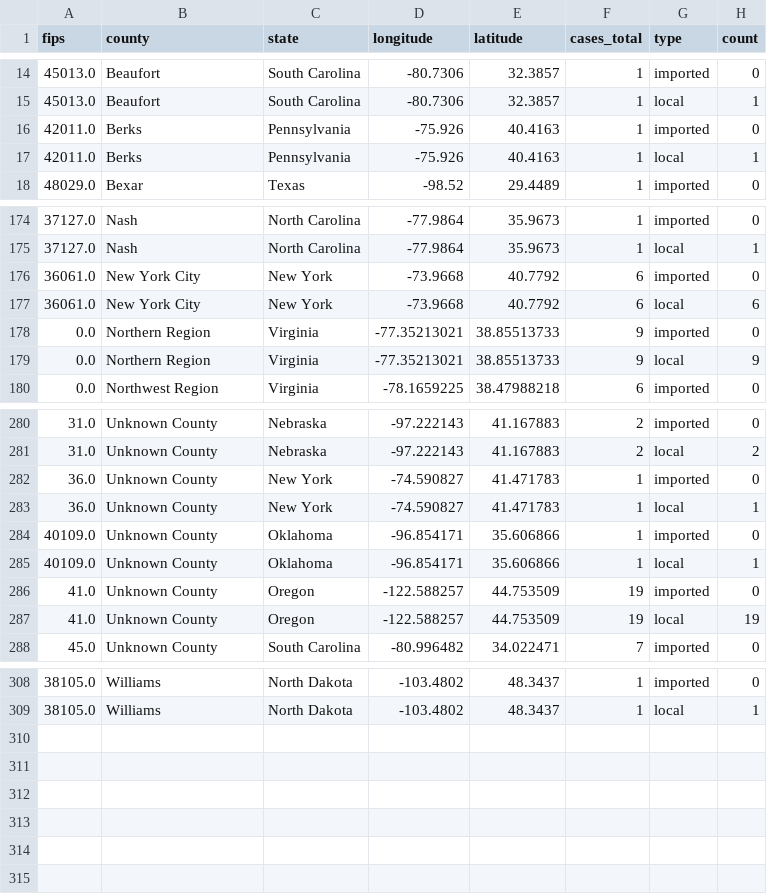
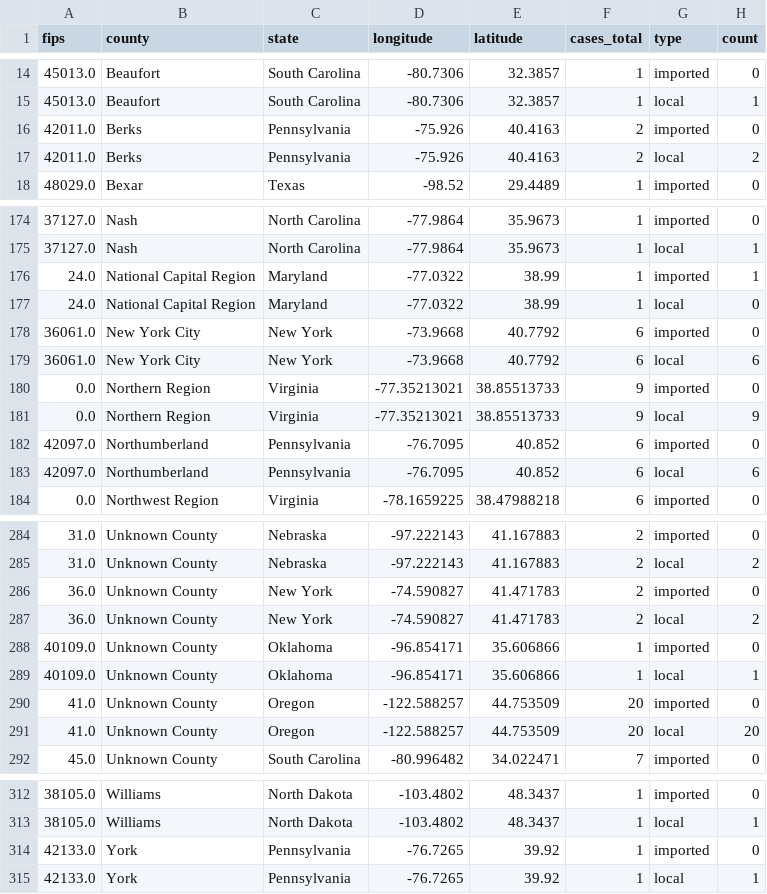
Before and after one commit to CSSEGISandData/measles_tracker_test, a CSV file: GitHub Ready Version/1map1_2026.csv, drawn as a sheet; only a part is shown, gaps mark what is left out; the diff covers the shown part only.

```diff
--- a/GitHub Ready Version/1map1_2026.csv
+++ b/GitHub Ready Version/1map1_2026.csv
@@ -15,4 +15,4 @@ fips,county,state,longitude,latitude,cases_total,type,count
 45013.0,Beaufort,South Carolina,-80.7306,32.3857,1,local,1
-42011.0,Berks,Pennsylvania,-75.926,40.4163,1,imported,0
-42011.0,Berks,Pennsylvania,-75.926,40.4163,1,local,1
+42011.0,Berks,Pennsylvania,-75.926,40.4163,2,imported,0
+42011.0,Berks,Pennsylvania,-75.926,40.4163,2,local,2
 48029.0,Bexar,Texas,-98.52,29.4489,1,imported,0
@@ -175,2 +175,4 @@ fips,county,state,longitude,latitude,cases_total,type,count
 37127.0,Nash,North Carolina,-77.9864,35.9673,1,local,1
+24.0,National Capital Region,Maryland,-77.0322,38.99,1,imported,1
+24.0,National Capital Region,Maryland,-77.0322,38.99,1,local,0
 36061.0,New York City,New York,-73.9668,40.7792,6,imported,0
@@ -179,2 +181,4 @@ fips,county,state,longitude,latitude,cases_total,type,count
 0.0,Northern Region,Virginia,-77.35213021,38.85513733,9,local,9
+42097.0,Northumberland,Pennsylvania,-76.7095,40.852,6,imported,0
+42097.0,Northumberland,Pennsylvania,-76.7095,40.852,6,local,6
 0.0,Northwest Region,Virginia,-78.1659225,38.47988218,6,imported,0
@@ -281,8 +285,8 @@ fips,county,state,longitude,latitude,cases_total,type,count
 31.0,Unknown County,Nebraska,-97.222143,41.167883,2,local,2
-36.0,Unknown County,New York,-74.590827,41.471783,1,imported,0
-36.0,Unknown County,New York,-74.590827,41.471783,1,local,1
+36.0,Unknown County,New York,-74.590827,41.471783,2,imported,0
+36.0,Unknown County,New York,-74.590827,41.471783,2,local,2
 40109.0,Unknown County,Oklahoma,-96.854171,35.606866,1,imported,0
 40109.0,Unknown County,Oklahoma,-96.854171,35.606866,1,local,1
-41.0,Unknown County,Oregon,-122.588257,44.753509,19,imported,0
-41.0,Unknown County,Oregon,-122.588257,44.753509,19,local,19
+41.0,Unknown County,Oregon,-122.588257,44.753509,20,imported,0
+41.0,Unknown County,Oregon,-122.588257,44.753509,20,local,20
 45.0,Unknown County,South Carolina,-80.996482,34.022471,7,imported,0
@@ -309 +313,3 @@ fips,county,state,longitude,latitude,cases_total,type,count
 38105.0,Williams,North Dakota,-103.4802,48.3437,1,local,1
+42133.0,York,Pennsylvania,-76.7265,39.92,1,imported,0
+42133.0,York,Pennsylvania,-76.7265,39.92,1,local,1
```
Also changed, not shown: 18 edited cells elsewhere in this file, GitHub Ready Version/1map1_last_12mo.csv, GitHub Ready Version/1map1_recent_2wk.csv, 12 other files.
